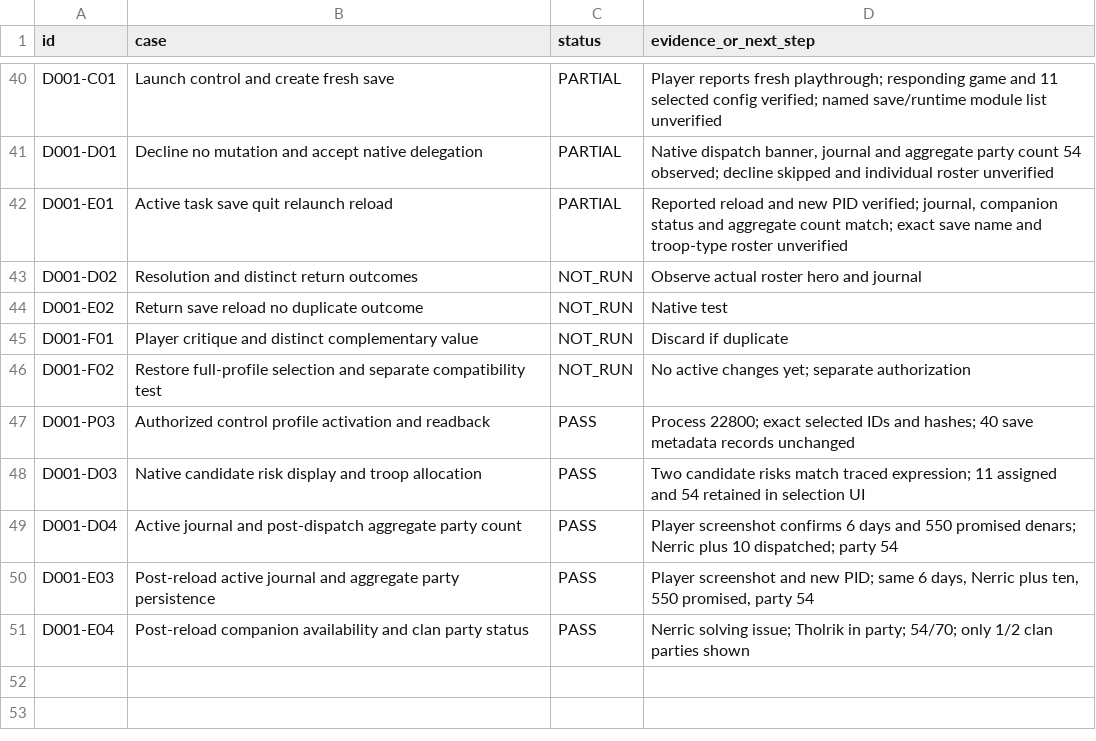
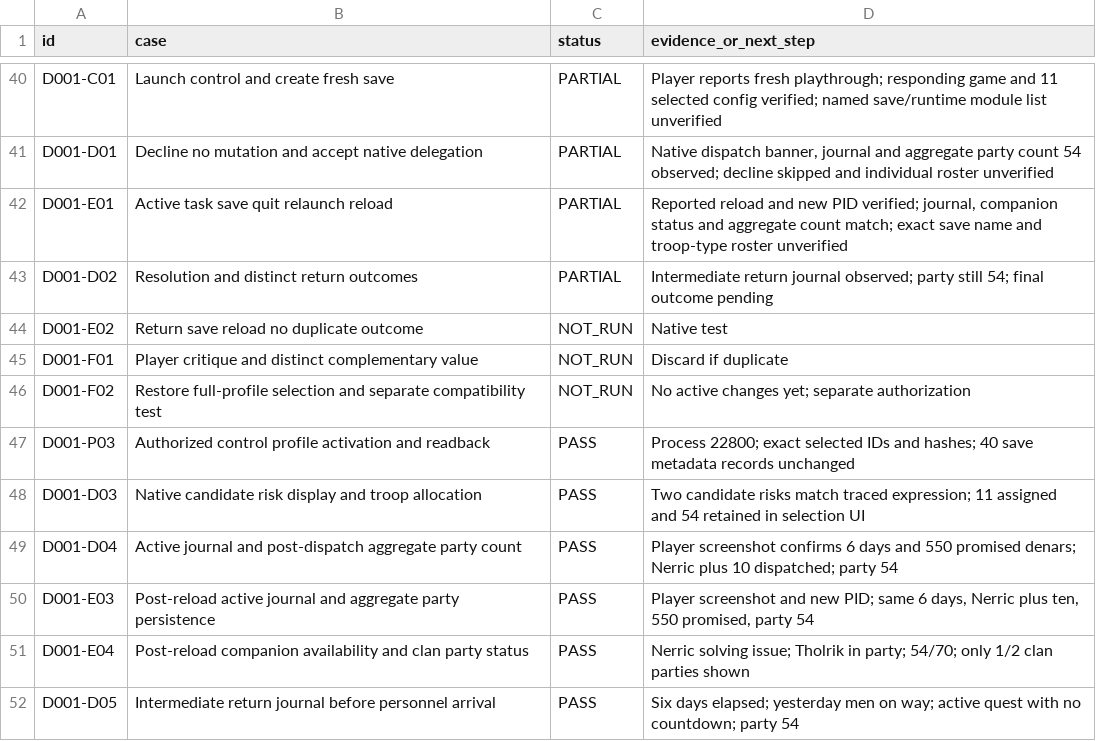
Before and after one commit to andreivonmariano-dotcom/BANNERLORD, a CSV file: ResearchLab/EXPERIMENT_MATRIX.csv, drawn as a sheet; only a part is shown, gaps mark what is left out.

Commit message:
Record D001 intermediate return phase before personnel arrival

```diff
--- a/ResearchLab/EXPERIMENT_MATRIX.csv
+++ b/ResearchLab/EXPERIMENT_MATRIX.csv
@@ -42,3 +42,3 @@
 "D001-E01","Active task save quit relaunch reload","PARTIAL","Reported reload and new PID verified; journal, companion status and aggregate count match; exact save name and troop-type roster unverified"
-"D001-D02","Resolution and distinct return outcomes","NOT_RUN","Observe actual roster hero and journal"
+"D001-D02","Resolution and distinct return outcomes","PARTIAL","Intermediate return journal observed; party still 54; final outcome pending"
 "D001-E02","Return save reload no duplicate outcome","NOT_RUN","Native test"
@@ -51 +51,2 @@
 "D001-E04","Post-reload companion availability and clan party status","PASS","Nerric solving issue; Tholrik in party; 54/70; only 1/2 clan parties shown"
+"D001-D05","Intermediate return journal before personnel arrival","PASS","Six days elapsed; yesterday men on way; active quest with no countdown; party 54"
```
Also changed, not shown: ResearchLab/CATALOG.csv, ResearchLab/Failures/REGISTER.csv, 6 other files.
